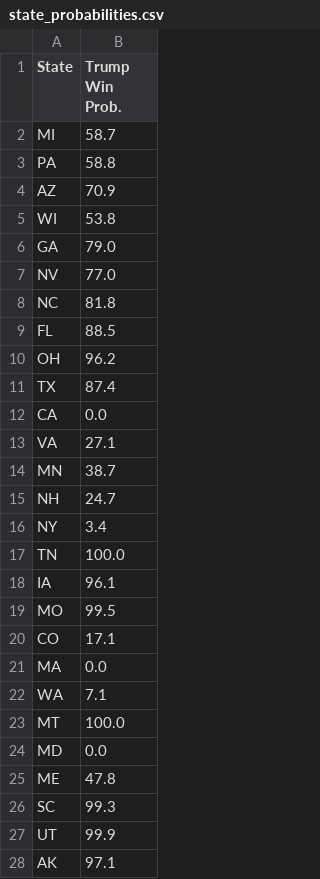
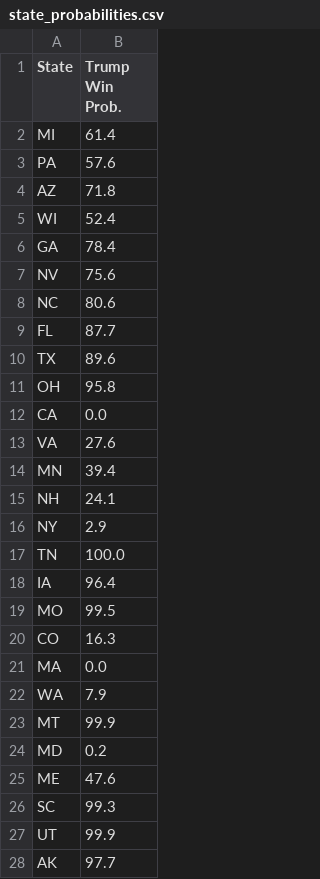
Before and after one commit to acbass49/Election2024, a CSV file: data/state_probabilities.csv, drawn as a sheet; only a part is shown; the diff covers the shown part only.

```diff
--- a/data/state_probabilities.csv
+++ b/data/state_probabilities.csv
@@ -1,28 +1,28 @@
 State,Trump Win Prob.
-MI,58.7
-PA,58.8
-AZ,70.9
-WI,53.8
-GA,79.0
-NV,77.0
-NC,81.8
-FL,88.5
-OH,96.2
-TX,87.4
+MI,61.4
+PA,57.6
+AZ,71.8
+WI,52.4
+GA,78.4
+NV,75.6
+NC,80.6
+FL,87.7
+TX,89.6
+OH,95.8
 CA,0.0
-VA,27.1
-MN,38.7
-NH,24.7
-NY,3.4
+VA,27.6
+MN,39.4
+NH,24.1
+NY,2.9
 TN,100.0
-IA,96.1
+IA,96.4
 MO,99.5
-CO,17.1
+CO,16.3
 MA,0.0
-WA,7.1
-MT,100.0
-MD,0.0
-ME,47.8
+WA,7.9
+MT,99.9
+MD,0.2
+ME,47.6
 SC,99.3
 UT,99.9
-AK,97.1
+AK,97.7
```
Also changed, not shown: 14 edited cells elsewhere in this file, data/priors.csv, data/simulation_data.csv, 1 other file.
